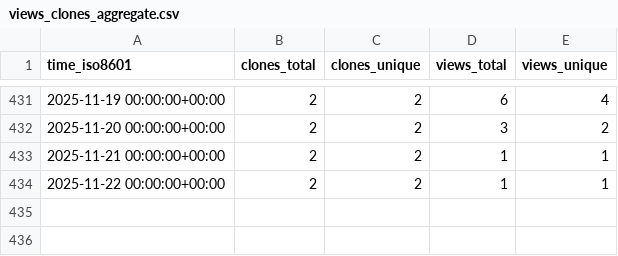
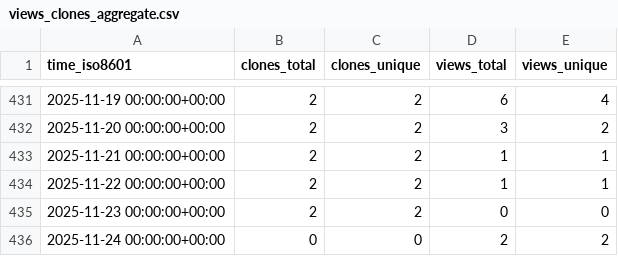
Before and after one commit to adrian-lison/EpiSewer, a CSV file: adrian-lison/EpiSewer/ghrs-data/views_clones_aggregate.csv, drawn as a sheet; only a part is shown, gaps mark what is left out; the diff names each change by its address in the sheet, - before the commit and + after, or states it on an @@ line.

```diff
--- a/adrian-lison/EpiSewer/ghrs-data/views_clones_aggregate.csv
+++ b/adrian-lison/EpiSewer/ghrs-data/views_clones_aggregate.csv
+row 435: 2025-11-23 00:00:00+00:00 | 2 | 2 | 0 | 0
+row 436: 2025-11-24 00:00:00+00:00 | 0 | 0 | 2 | 2
```
Also changed, not shown: 1 other file.
